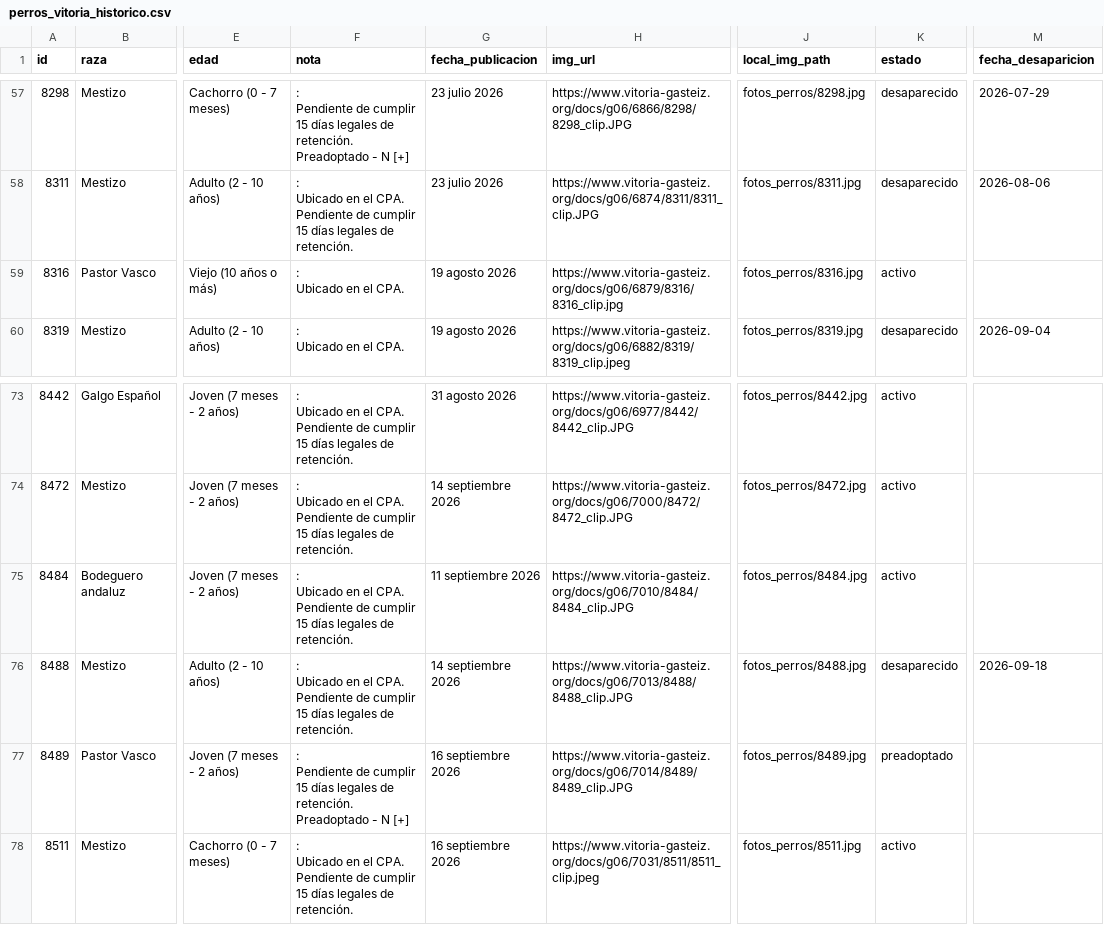
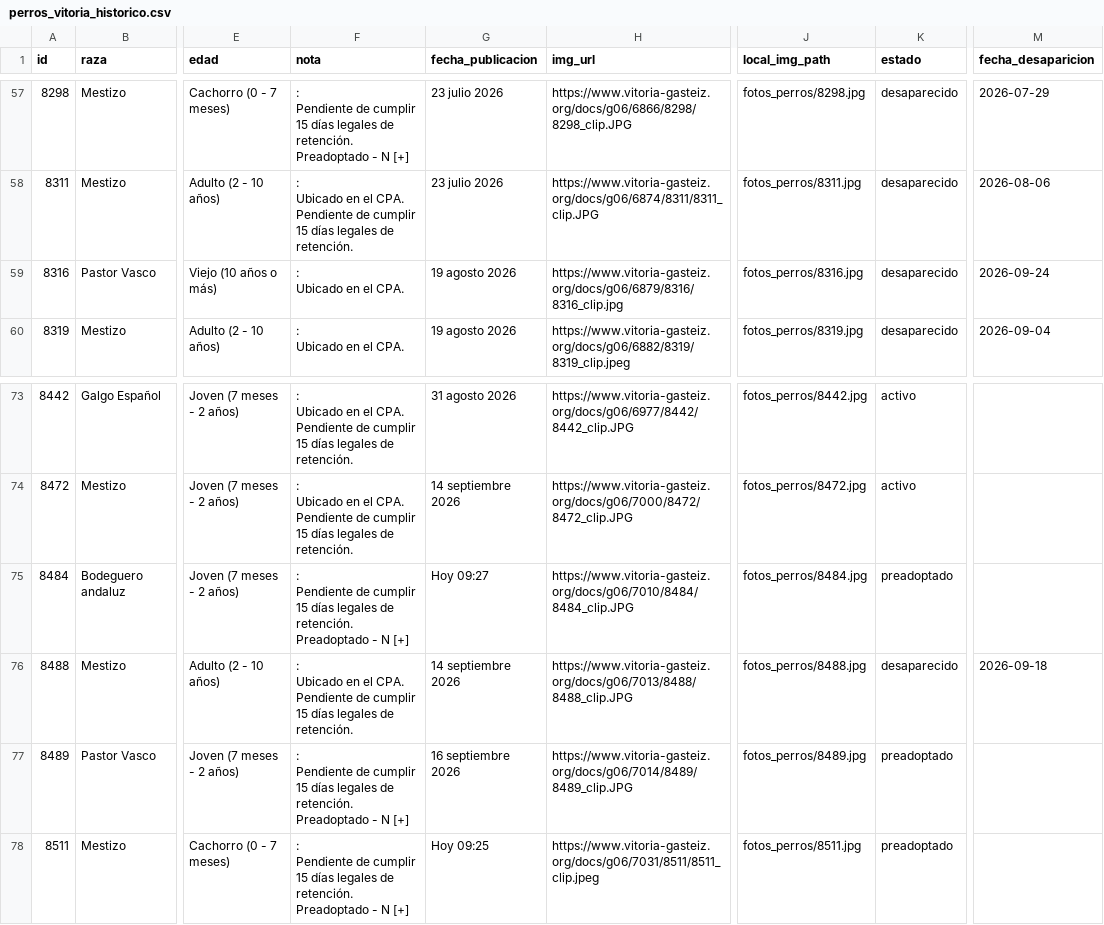
Before and after one commit to eortas/perros-gasteiz, a CSV file: perros_vitoria_historico.csv, drawn as a sheet; only a part is shown, gaps mark what is left out; ↵ is a line break in a cell; the diff names each change by its address in the sheet, - before the commit and + after, or states it on an @@ line.

```diff
--- a/perros_vitoria_historico.csv
+++ b/perros_vitoria_historico.csv
-K59 (estado): activo
+K59 (estado): desaparecido
-M59 (fecha_desaparicion): (empty)
+M59 (fecha_desaparicion): 2026-09-24
-F75 (nota): : ↵ Ubicado en el CPA. ↵ Pendiente de cumplir 15 días legales de retención.
+F75 (nota): : ↵ Pendiente de cumplir 15 días legales de retención. ↵ Preadoptado - N [+]
-G75 (fecha_publicacion): 11 septiembre 2026
+G75 (fecha_publicacion): Hoy 09:27
-K75 (estado): activo
+K75 (estado): preadoptado
-F78 (nota): : ↵ Ubicado en el CPA. ↵ Pendiente de cumplir 15 días legales de retención.
+F78 (nota): : ↵ Pendiente de cumplir 15 días legales de retención. ↵ Preadoptado - N [+]
-G78 (fecha_publicacion): 16 septiembre 2026
+G78 (fecha_publicacion): Hoy 09:25
-K78 (estado): activo
+K78 (estado): preadoptado
```
